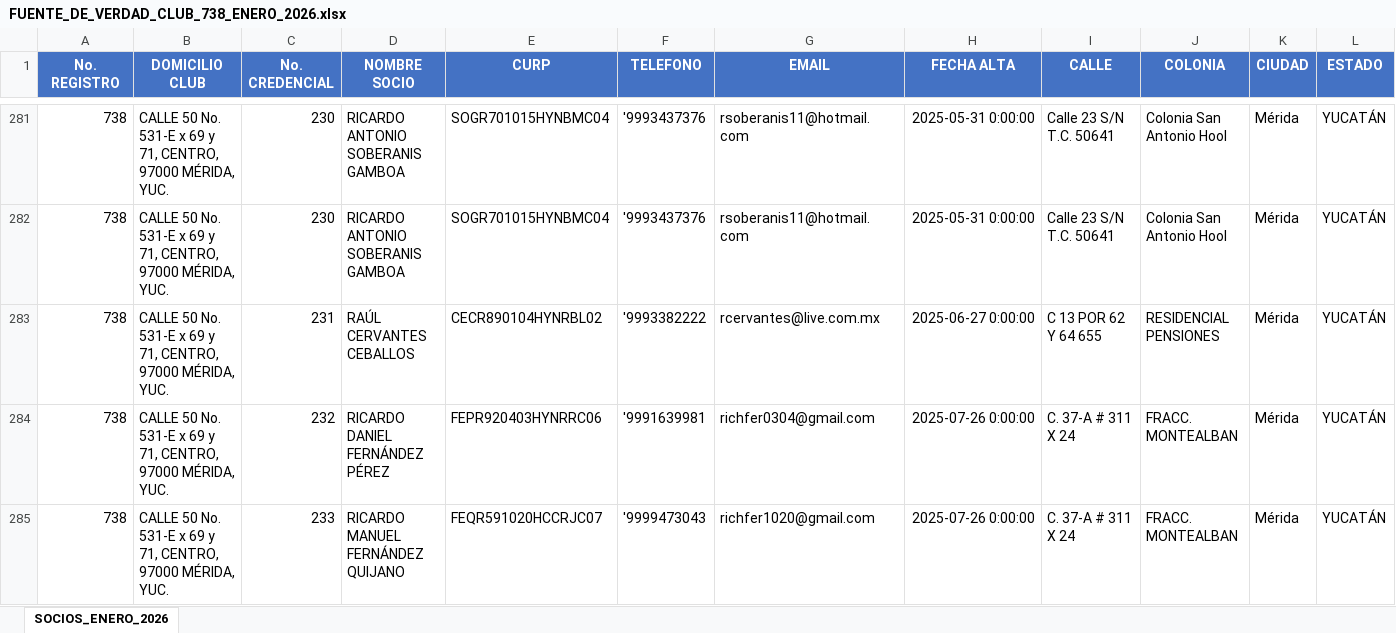
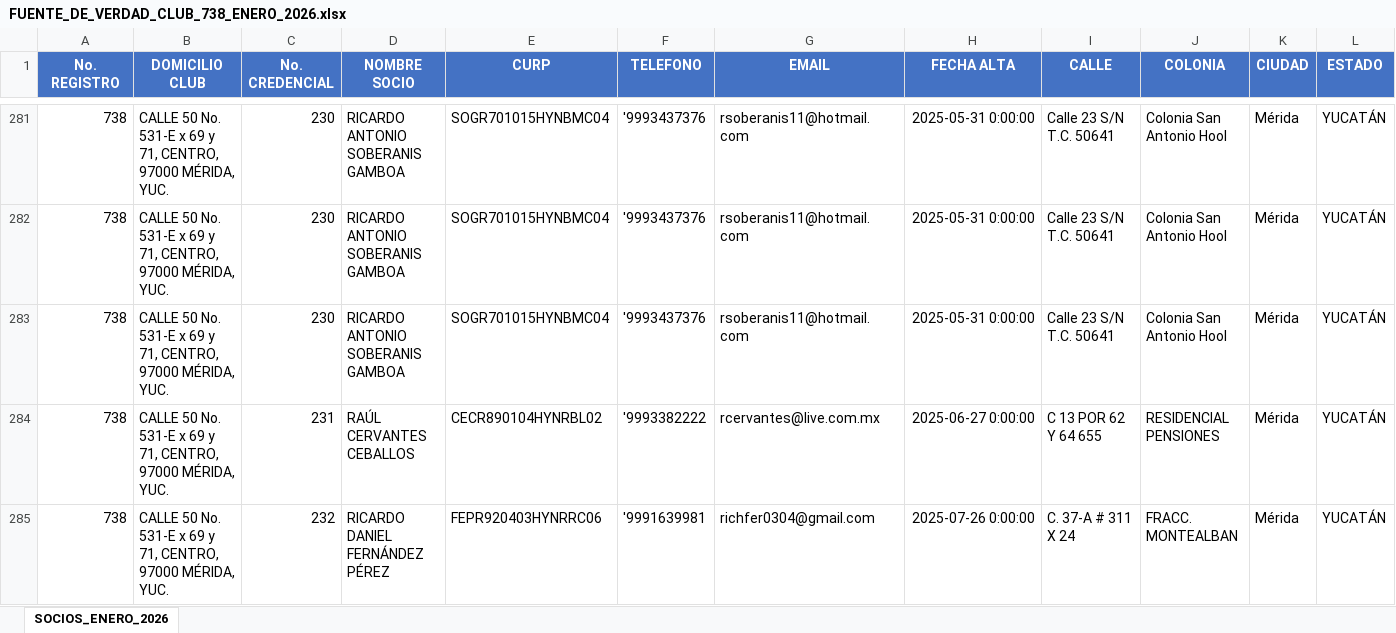
Before and after one commit to smunozsader/club-738-app, an Excel workbook: socios/FUENTE_DE_VERDAD_CLUB_738_ENERO_2026.xlsx, sheet SOCIOS_ENERO_2026, drawn as a sheet; only a part is shown, gaps mark what is left out; the shorter side is filled out with more unchanged rows; values as stored, in another font and other column widths than the file's, no borders; rows hold the shown columns only; the diff names each change by its address in the sheet, - before the commit and + after, or states it on an @@ line.

Commit message:
feat(arsenal): Registrar CZ P-10 C para Ricardo Soberanis (Credencial 230)
- Agregada nueva pistola CZ P-10 C a Excel (fila 283)
- Calibre: .40 S&W
- Matrícula: EP29710
- Folio SEDENA: A3912487
- Registrado en Firestore (ID: 8d1f8140)
- PDF subido a Firebase Storage
- Total armas Ricardo: 4

```diff
--- a/socios/FUENTE_DE_VERDAD_CLUB_738_ENERO_2026.xlsx (sheet SOCIOS_ENERO_2026)
+++ b/socios/FUENTE_DE_VERDAD_CLUB_738_ENERO_2026.xlsx (sheet SOCIOS_ENERO_2026)
+row 283: 738 | CALLE 50 No. 531-E x 69 y 71, CENTRO, 97000 MÉRIDA, YUC. | 230 | RICARDO ANTONIO SOBERANIS GAMBOA | SOGR701015HYNBMC04 | '9993437376 | rsoberanis11@hotmail.com | 2025-05-31 0:00:00 | Calle 23 S/N T.C. 50641 | Colonia San Antonio Hool | Mérida | YUCATÁN
```
Also changed, not shown: 19 other files.
